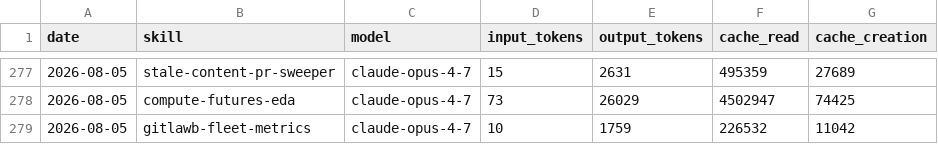
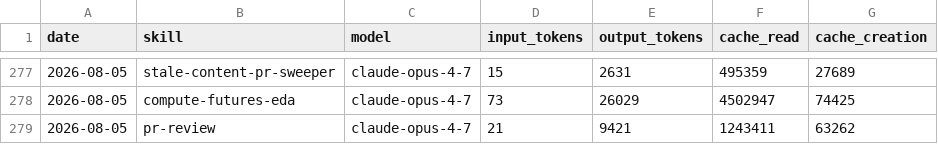
Before and after one commit to swarm-ai-research/aeon, a CSV file: memory/token-usage.csv, drawn as a sheet; only a part is shown, gaps mark what is left out.

Commit message:
chore(pr-review): auto-commit 2026-08-05

```diff
--- a/memory/token-usage.csv
+++ b/memory/token-usage.csv
@@ -278,2 +278,2 @@ date,skill,model,input_tokens,output_tokens,cache_read,cache_creation
 2026-08-05,compute-futures-eda,claude-opus-4-7,73,26029,4502947,74425
-2026-08-05,gitlawb-fleet-metrics,claude-opus-4-7,10,1759,226532,11042
+2026-08-05,pr-review,claude-opus-4-7,21,9421,1243411,63262
```
Also changed, not shown: 5 other files.
